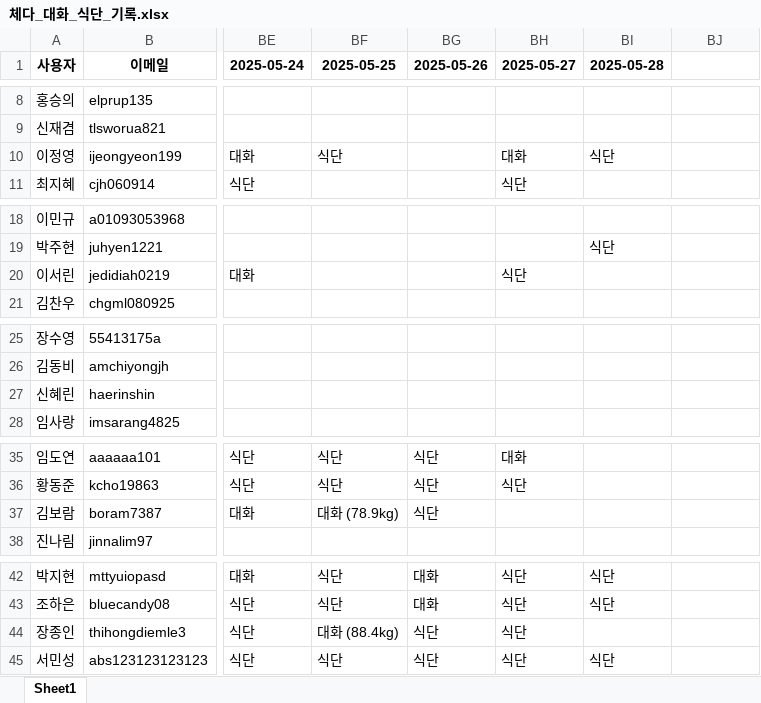
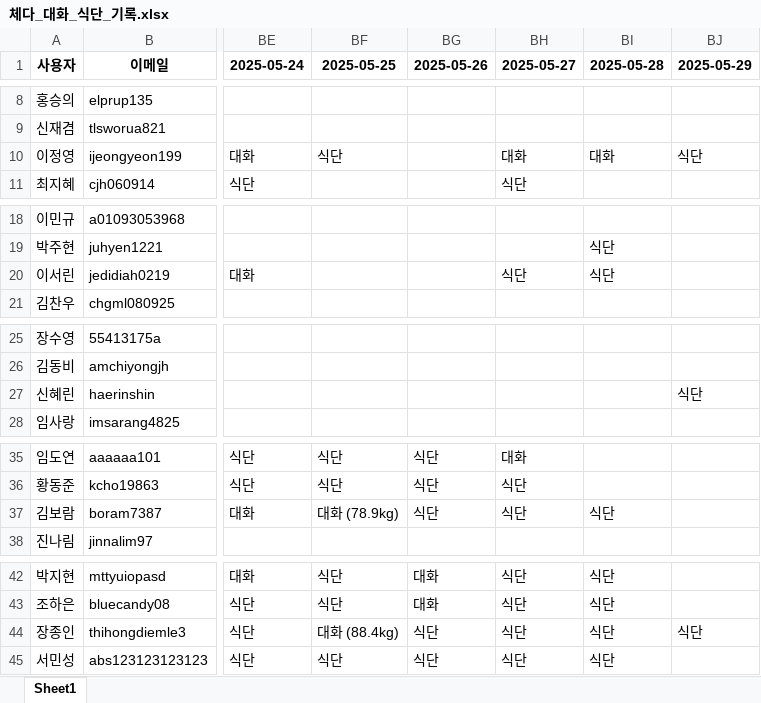
Before and after one commit to yharam00/cheddar_database, an Excel workbook: 체다_대화_식단_기록.xlsx, sheet Sheet1, drawn as a sheet; only a part is shown, gaps mark what is left out; values as stored, in another font and other column widths than the file's, no borders; the diff names each change by its address in the sheet, - before the commit and + after, or states it on an @@ line.

```diff
--- a/체다_대화_식단_기록.xlsx (sheet Sheet1)
+++ b/체다_대화_식단_기록.xlsx (sheet Sheet1)
-BJ1: (empty)
+BJ1: 2025-05-29
-BI10 (2025-05-28): 식단
+BI10 (2025-05-28): 대화
-BJ10 (2025-05-29): (empty)
+BJ10 (2025-05-29): 식단
-BI20 (2025-05-28): (empty)
+BI20 (2025-05-28): 식단
-BJ27 (2025-05-29): (empty)
+BJ27 (2025-05-29): 식단
-BH37 (2025-05-27): (empty)
+BH37 (2025-05-27): 식단
-BI37 (2025-05-28): (empty)
+BI37 (2025-05-28): 식단
-BI44 (2025-05-28): (empty)
+BI44 (2025-05-28): 식단
-BJ44 (2025-05-29): (empty)
+BJ44 (2025-05-29): 식단
```
Also changed, not shown: 1 other file.
